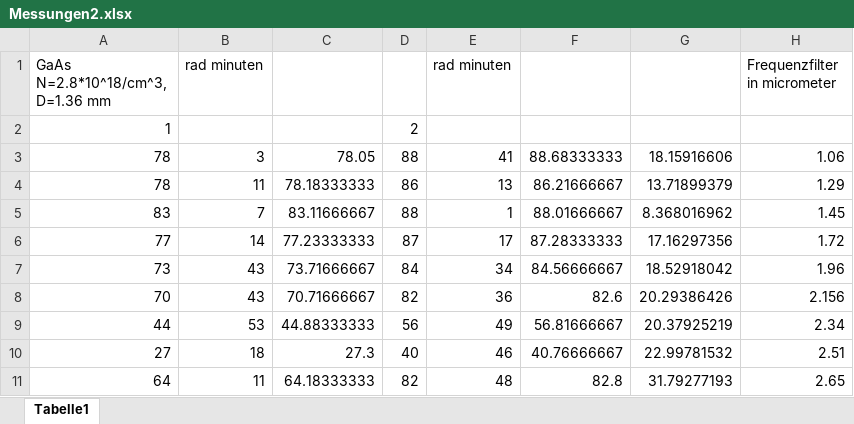
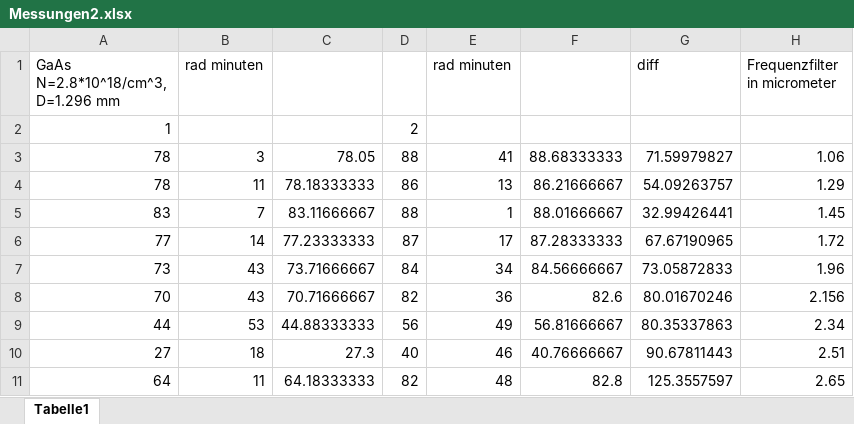
Before and after one commit to jlvi179/V46----Faraday-Effekt, an Excel workbook: Messungen2.xlsx, sheet Tabelle1, drawn as a sheet; values as stored, in another font and other column widths than the file's, no borders; the diff names each change by its address in the sheet, - before the commit and + after, or states it on an @@ line.

```diff
--- a/Messungen2.xlsx (sheet Tabelle1)
+++ b/Messungen2.xlsx (sheet Tabelle1)
-A1: GaAs N=2.8*10^18/cm^3, D=1.36 mm
+A1: GaAs N=2.8*10^18/cm^3, D=1.296 mm
-G1: (empty)
+G1: diff
-G3 (diff): 18.15916606
+G3 (diff): 71.59979827
-G4 (diff): 13.71899379
+G4 (diff): 54.09263757
-G5 (diff): 8.368016962
+G5 (diff): 32.99426441
-G6 (diff): 17.16297356
+G6 (diff): 67.67190965
-G7 (diff): 18.52918042
+G7 (diff): 73.05872833
-G8 (diff): 20.29386426
+G8 (diff): 80.01670246
-G9 (diff): 20.37925219
+G9 (diff): 80.35337863
-G10 (diff): 22.99781532
+G10 (diff): 90.67811443
-G11 (diff): 31.79277193
+G11 (diff): 125.3557597
```
Also changed, not shown: Messungen1.xlsx, 8 other files.
